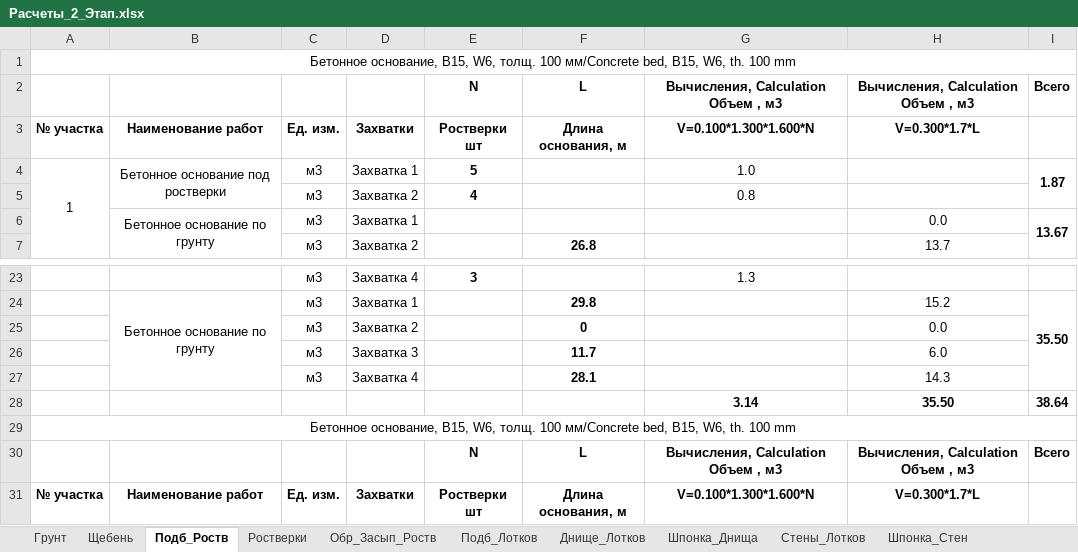
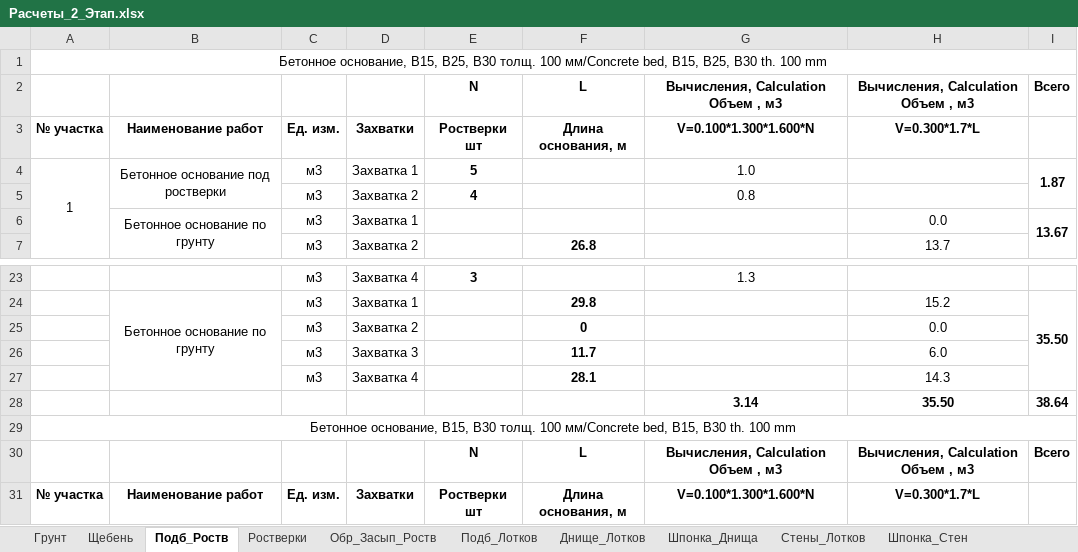
Before and after one commit to misakigr/Hyundai, an Excel workbook: Исп_2_Этап/Расчеты_2_Этап.xlsx, sheet Подб_Роств, drawn as a sheet; only a part is shown, gaps mark what is left out; values as stored, in another font and other column widths than the file's, no borders; the diff names each change by its address in the sheet, - before the commit and + after, or states it on an @@ line.

```diff
--- a/Исп_2_Этап/Расчеты_2_Этап.xlsx (sheet Подб_Роств)
+++ b/Исп_2_Этап/Расчеты_2_Этап.xlsx (sheet Подб_Роств)
-A1: …основание, B15, W6, толщ. 100 мм/Concrete bed, B15, W6, th. 100…
+A1: …основание, B15, B25, B30 толщ. 100 мм/Concrete bed, B15, B25, B30 th. 100…
-A29: …основание, B15, W6, толщ. 100 мм/Concrete bed, B15, W6, th. 100…
+A29: …основание, B15, B30 толщ. 100 мм/Concrete bed, B15, B30 th. 100…
```
Also changed, not shown: sheet Подб_Лотков, 3 other files.
